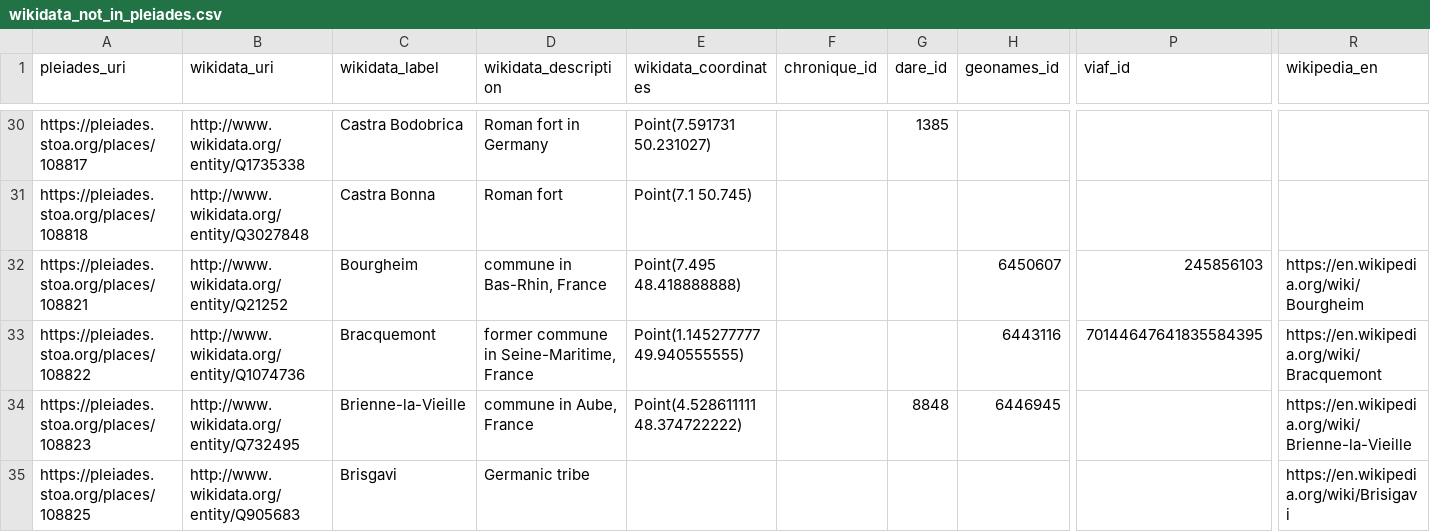
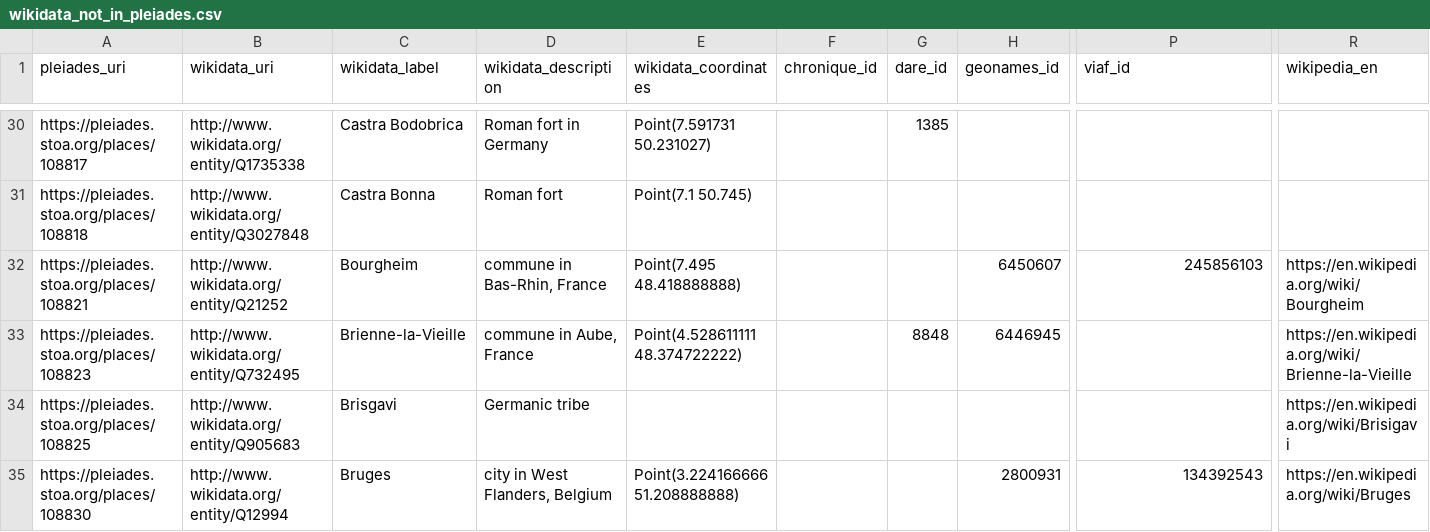
Before and after one commit to isawnyu/pleiades_wikidata, a CSV file: data/wikidata_not_in_pleiades.csv, drawn as a sheet; only a part is shown, gaps mark what is left out; the shorter side is filled out with more unchanged rows; removed rows and columns are numbered as before the commit, all else as after; rows hold the shown columns only; the diff covers the shown part only; the diff names each change by its address in the sheet, - before the commit and + after, or states it on an @@ line.

Commit message:
updated pleiades wikidata: 15,266 Wikidata entities include a Pleiades ID property and 10,090 Pleiades entities include a Wikidata ID property. Of these, 9,907 are mutual (bidirectional). There are: 3,999 Pleiades resources to which Wikidata links can be added after they are checked; 183 Wikidata items to which Pleiades IDs can be added after they are checked; 78 Wikidata items that each link to more than one Pleiades ID (violates the Wikidata 'single-value constraint'); and 1,184 Pleiades resources to each of which more than one Wikidata Item link (violates the Wikidata 'distinct-values constraint').

```diff
--- a/data/wikidata_not_in_pleiades.csv
+++ b/data/wikidata_not_in_pleiades.csv
-row 33: https://pleiades.stoa.org/places/108822 | http://www.wikidata.org/entity/Q1074736 | Bracquemont | former commune in Seine-Maritime, France | Point(1.145277777 49.940555555) |  |  | 6443116 | 70144647641835584395 | https://en.wikipedia.org/wiki/Bracquemont
```
Also changed, not shown: 2 added rows, 5 removed rows and 7 edited cells elsewhere in this file, 2 other files.
